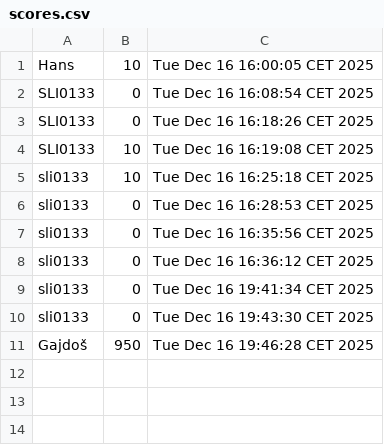
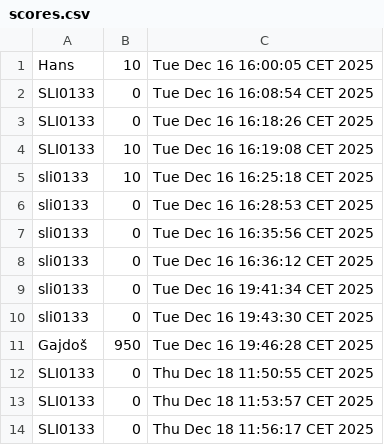
Before and after one commit to HansS04/LodeRunner, a CSV file: scores.csv, drawn as a sheet; the diff names each change by its address in the sheet, - before the commit and + after, or states it on an @@ line.

```diff
--- a/scores.csv
+++ b/scores.csv
+row 12: SLI0133 | 0 | Thu Dec 18 11:50:55 CET 2025
+row 13: SLI0133 | 0 | Thu Dec 18 11:53:57 CET 2025
+row 14: SLI0133 | 0 | Thu Dec 18 11:56:17 CET 2025
```
Also changed, not shown: 3 other files.
